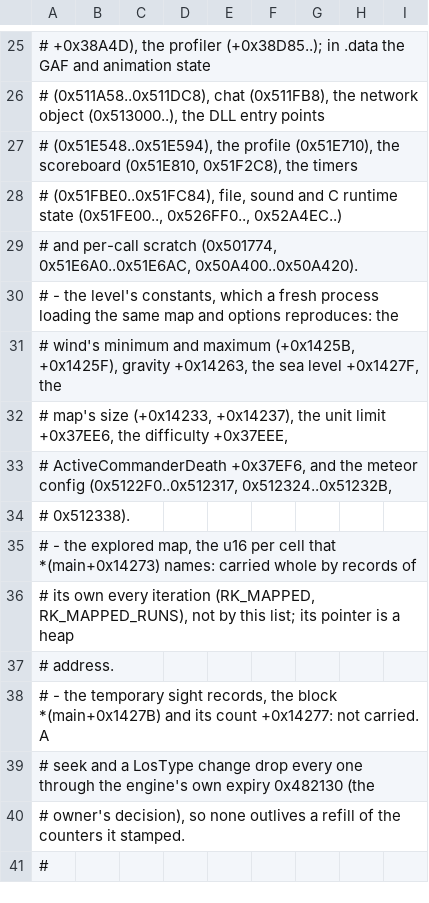
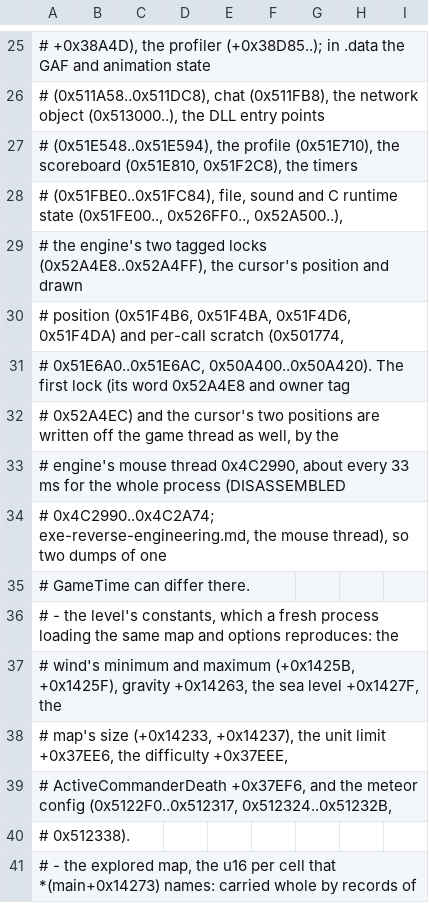
Before and after one commit to Code-Herder/ta-impure-patch, a TSV file: tagpu/ddraw/replay-globals.tsv, drawn as a sheet; only a part is shown, gaps mark what is left out; the shorter side is filled out with more unchanged rows.

```diff
--- a/tagpu/ddraw/replay-globals.tsv
+++ b/tagpu/ddraw/replay-globals.tsv
@@ -27,4 +27,10 @@
 #   (0x51E548..0x51E594), the profile (0x51E710), the scoreboard (0x51E810, 0x51F2C8), the timers
-#   (0x51FBE0..0x51FC84), file, sound and C runtime state (0x51FE00.., 0x526FF0.., 0x52A4EC..)
-#   and per-call scratch (0x501774, 0x51E6A0..0x51E6AC, 0x50A400..0x50A420).
+#   (0x51FBE0..0x51FC84), file, sound and C runtime state (0x51FE00.., 0x526FF0.., 0x52A500..),
+#   the engine's two tagged locks (0x52A4E8..0x52A4FF), the cursor's position and drawn
+#   position (0x51F4B6, 0x51F4BA, 0x51F4D6, 0x51F4DA) and per-call scratch (0x501774,
+#   0x51E6A0..0x51E6AC, 0x50A400..0x50A420). The first lock (its word 0x52A4E8 and owner tag
+#   0x52A4EC) and the cursor's two positions are written off the game thread as well, by the
+#   engine's mouse thread 0x4C2990, about every 33 ms for the whole process (DISASSEMBLED
+#   0x4C2990..0x4C2A74; exe-reverse-engineering.md, the mouse thread), so two dumps of one
+#   GameTime can differ there.
 # - the level's constants, which a fresh process loading the same map and options reproduces: the
```
Also changed, not shown: 4 other files.
